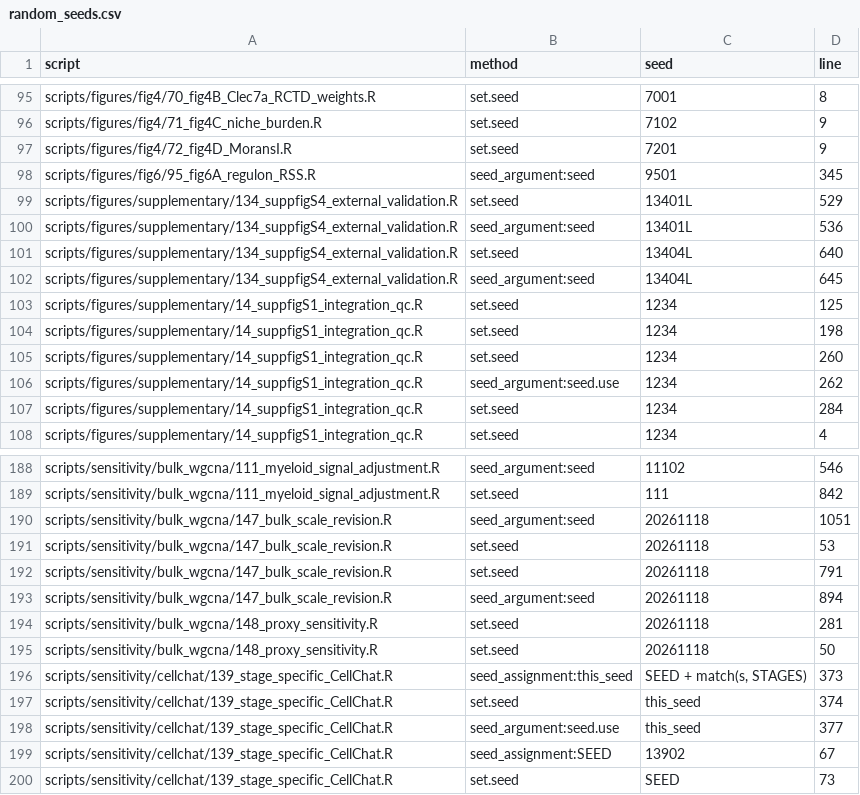
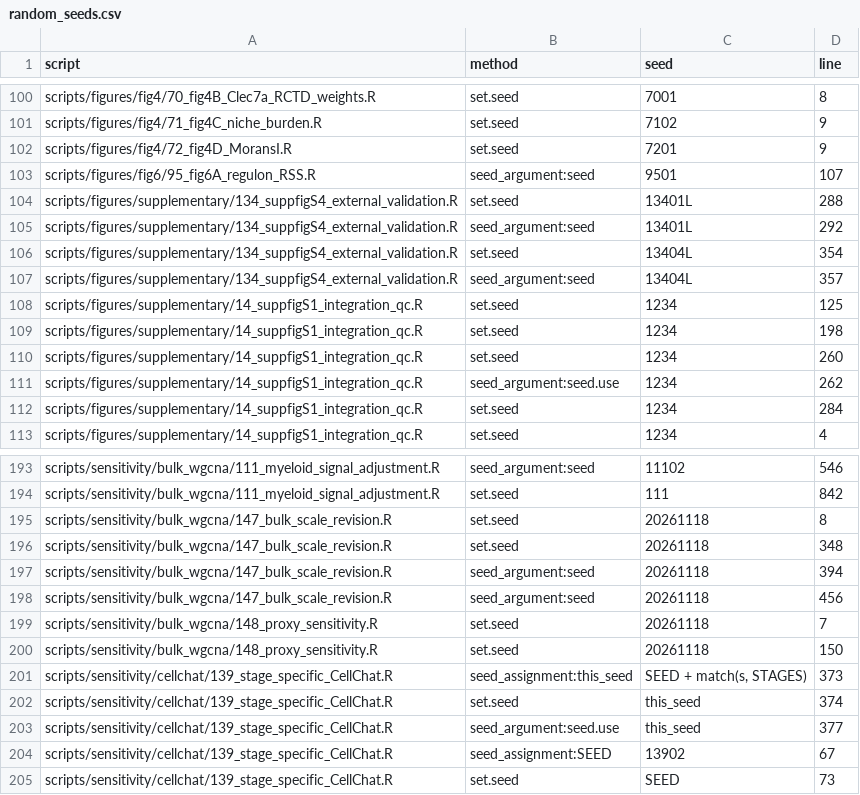
Before and after one commit to huiqichen65-stack/spinal-cord-injury-transcriptomics, a CSV file: random_seeds.csv, drawn as a sheet; only a part is shown, gaps mark what is left out; the diff covers the shown part only.

Commit message:
Update random_seeds.csv

```diff
--- a/random_seeds.csv
+++ b/random_seeds.csv
@@ -97,7 +102,7 @@ scripts/figures/fig4/71_fig4C_niche_burden.R,set.seed,7102,9
 scripts/figures/fig4/72_fig4D_MoransI.R,set.seed,7201,9
-scripts/figures/fig6/95_fig6A_regulon_RSS.R,seed_argument:seed,9501,345
-scripts/figures/supplementary/134_suppfigS4_external_validation.R,set.seed,13401L,529
-scripts/figures/supplementary/134_suppfigS4_external_validation.R,seed_argument:seed,13401L,536
-scripts/figures/supplementary/134_suppfigS4_external_validation.R,set.seed,13404L,640
-scripts/figures/supplementary/134_suppfigS4_external_validation.R,seed_argument:seed,13404L,645
+scripts/figures/fig6/95_fig6A_regulon_RSS.R,seed_argument:seed,9501,107
+scripts/figures/supplementary/134_suppfigS4_external_validation.R,set.seed,13401L,288
+scripts/figures/supplementary/134_suppfigS4_external_validation.R,seed_argument:seed,13401L,292
+scripts/figures/supplementary/134_suppfigS4_external_validation.R,set.seed,13404L,354
+scripts/figures/supplementary/134_suppfigS4_external_validation.R,seed_argument:seed,13404L,357
 scripts/figures/supplementary/14_suppfigS1_integration_qc.R,set.seed,1234,125
@@ -189,8 +194,8 @@ scripts/sensitivity/bulk_wgcna/111_myeloid_signal_adjustment.R,seed_argument:see
 scripts/sensitivity/bulk_wgcna/111_myeloid_signal_adjustment.R,set.seed,111,842
-scripts/sensitivity/bulk_wgcna/147_bulk_scale_revision.R,seed_argument:seed,20261118,1051
-scripts/sensitivity/bulk_wgcna/147_bulk_scale_revision.R,set.seed,20261118,53
-scripts/sensitivity/bulk_wgcna/147_bulk_scale_revision.R,set.seed,20261118,791
-scripts/sensitivity/bulk_wgcna/147_bulk_scale_revision.R,seed_argument:seed,20261118,894
-scripts/sensitivity/bulk_wgcna/148_proxy_sensitivity.R,set.seed,20261118,281
-scripts/sensitivity/bulk_wgcna/148_proxy_sensitivity.R,set.seed,20261118,50
+scripts/sensitivity/bulk_wgcna/147_bulk_scale_revision.R,set.seed,20261118,8
+scripts/sensitivity/bulk_wgcna/147_bulk_scale_revision.R,set.seed,20261118,348
+scripts/sensitivity/bulk_wgcna/147_bulk_scale_revision.R,seed_argument:seed,20261118,394
+scripts/sensitivity/bulk_wgcna/147_bulk_scale_revision.R,seed_argument:seed,20261118,456
+scripts/sensitivity/bulk_wgcna/148_proxy_sensitivity.R,set.seed,20261118,7
+scripts/sensitivity/bulk_wgcna/148_proxy_sensitivity.R,set.seed,20261118,150
 scripts/sensitivity/cellchat/139_stage_specific_CellChat.R,seed_assignment:this_seed,"SEED + match(s, STAGES)",373
```
Also changed, not shown: 5 added rows and 13 edited cells elsewhere in this file.
